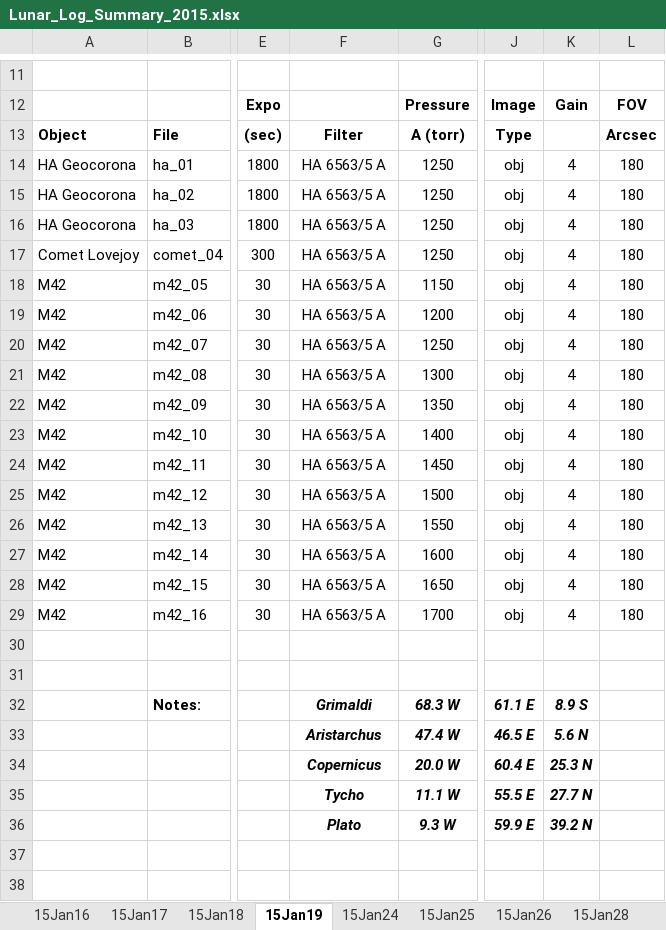
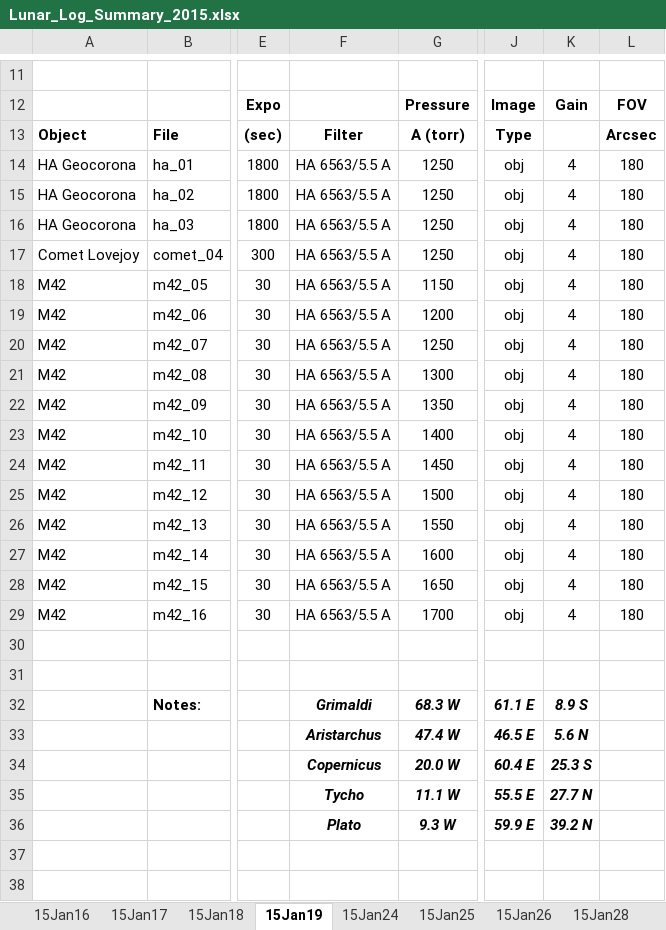
Before and after one commit to uwbadger11208/exo-lunar, an Excel workbook: Logs/Lunar_Log_Summary_2015.xlsx, sheet 15Jan19, drawn as a sheet; only a part is shown, gaps mark what is left out; values as stored, in another font and other column widths than the file's, no borders; the diff names each change by its address in the sheet, - before the commit and + after, or states it on an @@ line.

```diff
--- a/Logs/Lunar_Log_Summary_2015.xlsx (sheet 15Jan19)
+++ b/Logs/Lunar_Log_Summary_2015.xlsx (sheet 15Jan19)
-F14:F29: HA 6563/5 A
+F14:F29: HA 6563/5.5 A
-K34: 25.3 N
+K34: 25.3 S
```
Also changed, not shown: sheet 15May23, sheet 15May25, sheet 15Jan17, sheet 15May24, sheet 15Jan18, sheet 15May27, 27 more sheets, Logs/Lunar_Log_Summary_2016.xlsx, 3 other files.
